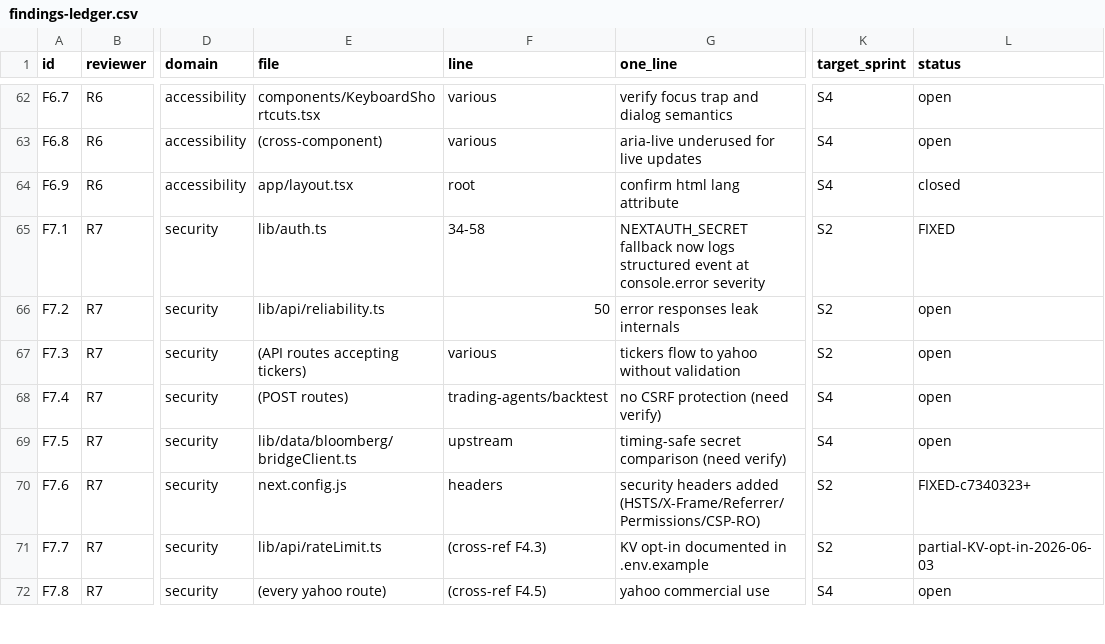
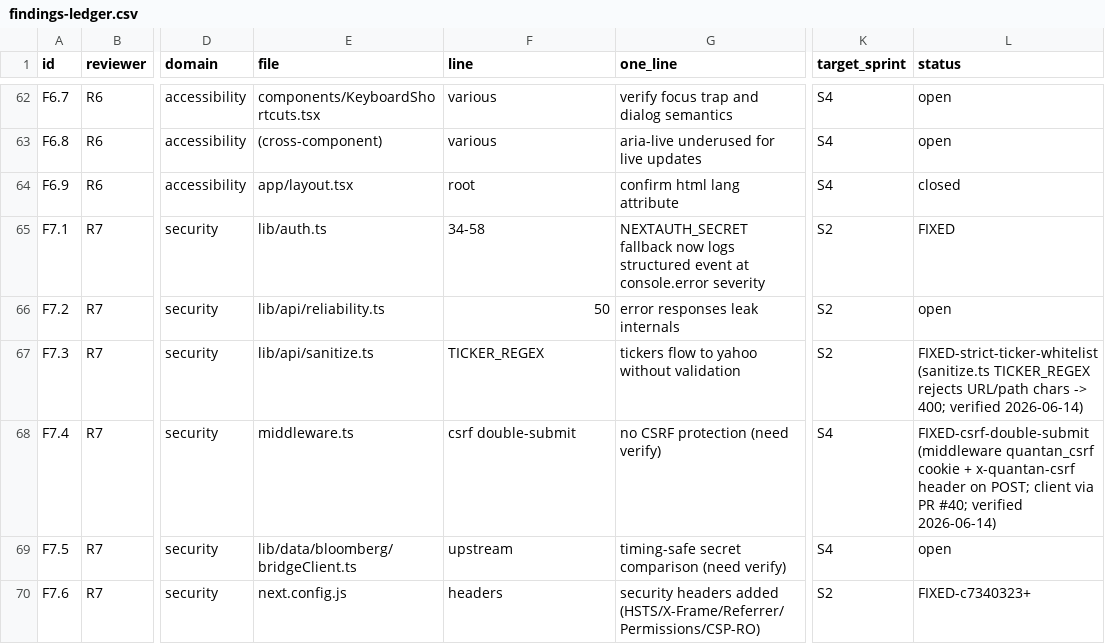
Before and after one commit to wanghaoheng123-boop/QUANTAN-sector-investment, a CSV file: reviews/findings-ledger.csv, drawn as a sheet; only a part is shown, gaps mark what is left out; the shorter side is filled out with more unchanged rows; the diff names each change by its address in the sheet, - before the commit and + after, or states it on an @@ line.

```diff
--- a/reviews/findings-ledger.csv
+++ b/reviews/findings-ledger.csv
-E67 (file): (API routes accepting tickers)
+E67 (file): lib/api/sanitize.ts
-F67 (line): various
+F67 (line): TICKER_REGEX
-L67 (status): open
+L67 (status): FIXED-strict-ticker-whitelist (sanitize.ts TICKER_REGEX rejects URL/path chars -> 400; verified 2026-06-14)
-E68 (file): (POST routes)
+E68 (file): middleware.ts
-F68 (line): trading-agents/backtest
+F68 (line): csrf double-submit
-L68 (status): open
+L68 (status): FIXED-csrf-double-submit (middleware quantan_csrf cookie + x-quantan-csrf header on POST; client via PR #40; verified 2026-06-14)
```
Also changed, not shown: 2 other files.
